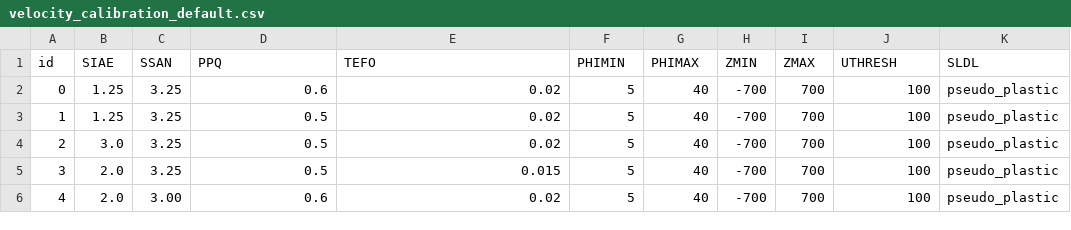
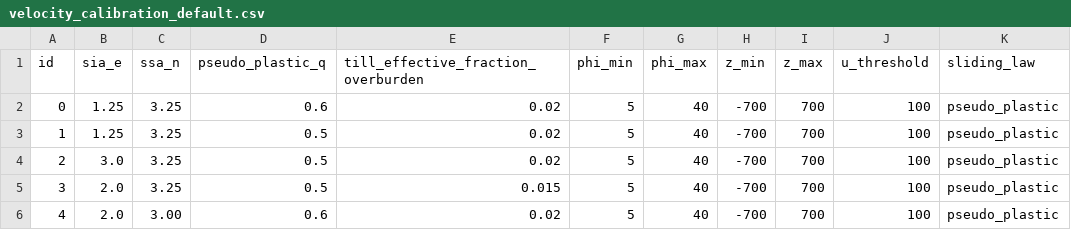
Before and after one commit to pism/pism-greenland, a CSV file: uncertainty_quantification/velocity_calibration_default.csv, drawn as a sheet.

Commit message:
more preps for calibration

```diff
--- a/uncertainty_quantification/velocity_calibration_default.csv
+++ b/uncertainty_quantification/velocity_calibration_default.csv
@@ -1,2 +1,2 @@
-id,SIAE,SSAN,PPQ,TEFO,PHIMIN,PHIMAX,ZMIN,ZMAX,UTHRESH,SLDL
+id,sia_e,ssa_n,pseudo_plastic_q,till_effective_fraction_overburden,phi_min,phi_max,z_min,z_max,u_threshold,sliding_law
 0,1.25,3.25,0.6,0.02,5,40,-700,700,100,pseudo_plastic
```
Also changed, not shown: 2 other files.
